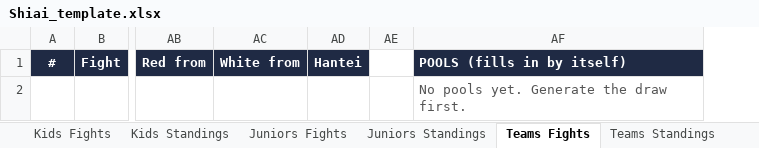
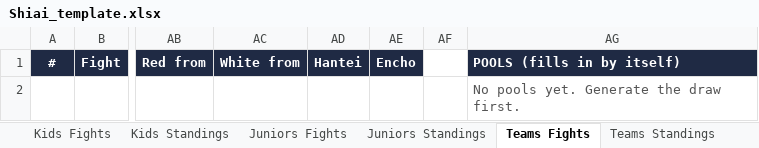
Before and after one commit to blcoskey/taikai-time, an Excel workbook: apps-script/Shiai_template.xlsx, sheet Teams Fights, drawn as a sheet; only a part is shown, gaps mark what is left out; values as stored, in another font and other column widths than the file's, no borders; conditional formats not drawn; the diff names each change by its address in the sheet, - before the commit and + after, or states it on an @@ line.

```diff
--- a/apps-script/Shiai_template.xlsx (sheet Teams Fights)
+++ b/apps-script/Shiai_template.xlsx (sheet Teams Fights)
+column AE, row 1: Encho
```
Also changed, not shown: sheet Kids Fights, sheet Juniors Fights, 3 other files.
